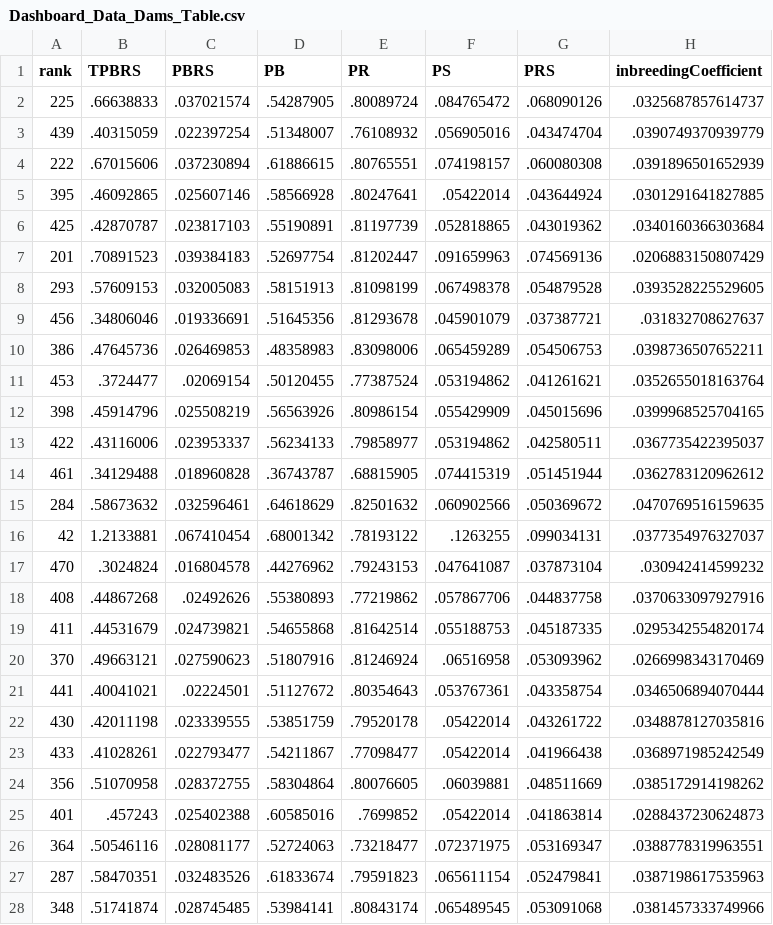
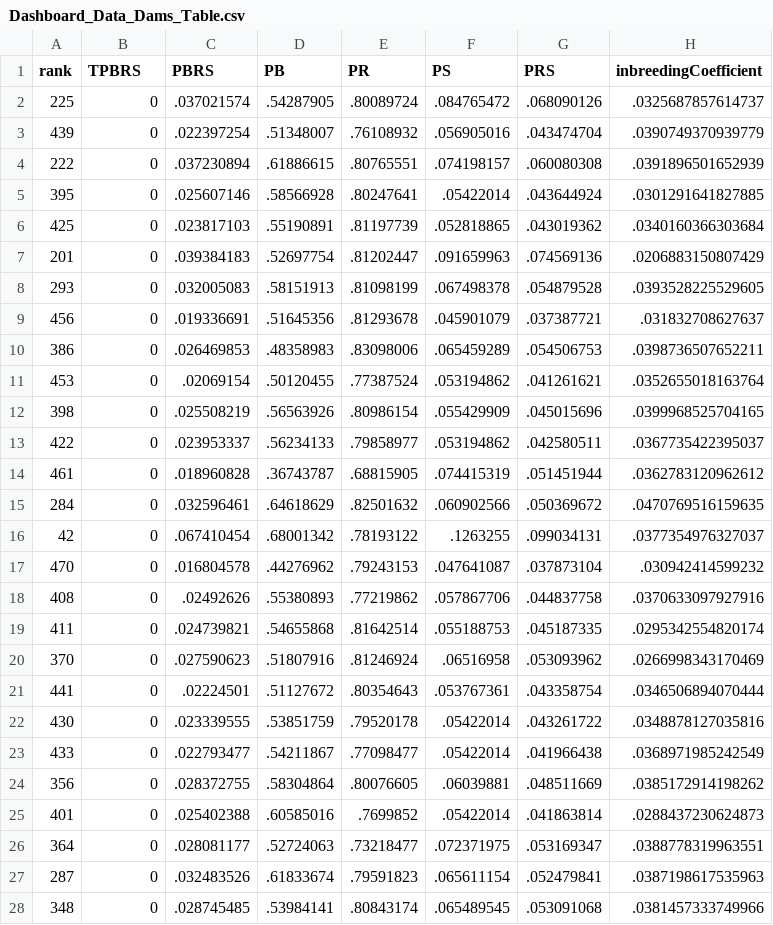
Before and after one commit to lucasbrea/upcoming_auction_dashboard, a CSV file: Data/Dashboard_Data_Dams_Table.csv, drawn as a sheet; only a part is shown; the diff covers the shown part only; the diff names each change by its address in the sheet, - before the commit and + after, or states it on an @@ line.

Commit message:
Add files via upload

```diff
--- a/Data/Dashboard_Data_Dams_Table.csv
+++ b/Data/Dashboard_Data_Dams_Table.csv
-B2 (TPBRS): .66638833
+B2 (TPBRS): 0
-B3 (TPBRS): .40315059
+B3 (TPBRS): 0
-B4 (TPBRS): .67015606
+B4 (TPBRS): 0
-B5 (TPBRS): .46092865
+B5 (TPBRS): 0
-B6 (TPBRS): .42870787
+B6 (TPBRS): 0
-B7 (TPBRS): .70891523
+B7 (TPBRS): 0
-B8 (TPBRS): .57609153
+B8 (TPBRS): 0
-B9 (TPBRS): .34806046
+B9 (TPBRS): 0
-B10 (TPBRS): .47645736
+B10 (TPBRS): 0
-B11 (TPBRS): .3724477
+B11 (TPBRS): 0
-B12 (TPBRS): .45914796
+B12 (TPBRS): 0
-B13 (TPBRS): .43116006
+B13 (TPBRS): 0
-B14 (TPBRS): .34129488
+B14 (TPBRS): 0
-B15 (TPBRS): .58673632
+B15 (TPBRS): 0
-B16 (TPBRS): 1.2133881
+B16 (TPBRS): 0
-B17 (TPBRS): .3024824
+B17 (TPBRS): 0
-B18 (TPBRS): .44867268
+B18 (TPBRS): 0
-B19 (TPBRS): .44531679
+B19 (TPBRS): 0
-B20 (TPBRS): .49663121
+B20 (TPBRS): 0
-B21 (TPBRS): .40041021
+B21 (TPBRS): 0
-B22 (TPBRS): .42011198
+B22 (TPBRS): 0
-B23 (TPBRS): .41028261
+B23 (TPBRS): 0
-B24 (TPBRS): .51070958
+B24 (TPBRS): 0
-B25 (TPBRS): .457243
+B25 (TPBRS): 0
-B26 (TPBRS): .50546116
+B26 (TPBRS): 0
-B27 (TPBRS): .58470351
+B27 (TPBRS): 0
-B28 (TPBRS): .51741874
+B28 (TPBRS): 0
```
Also changed, not shown: 72 edited cells elsewhere in this file.
